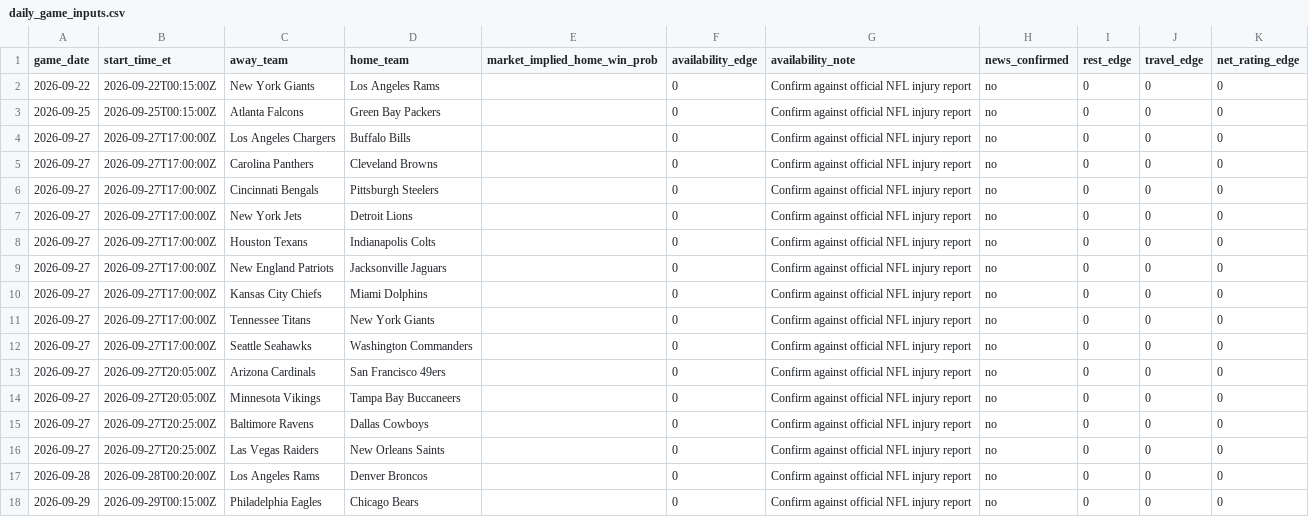
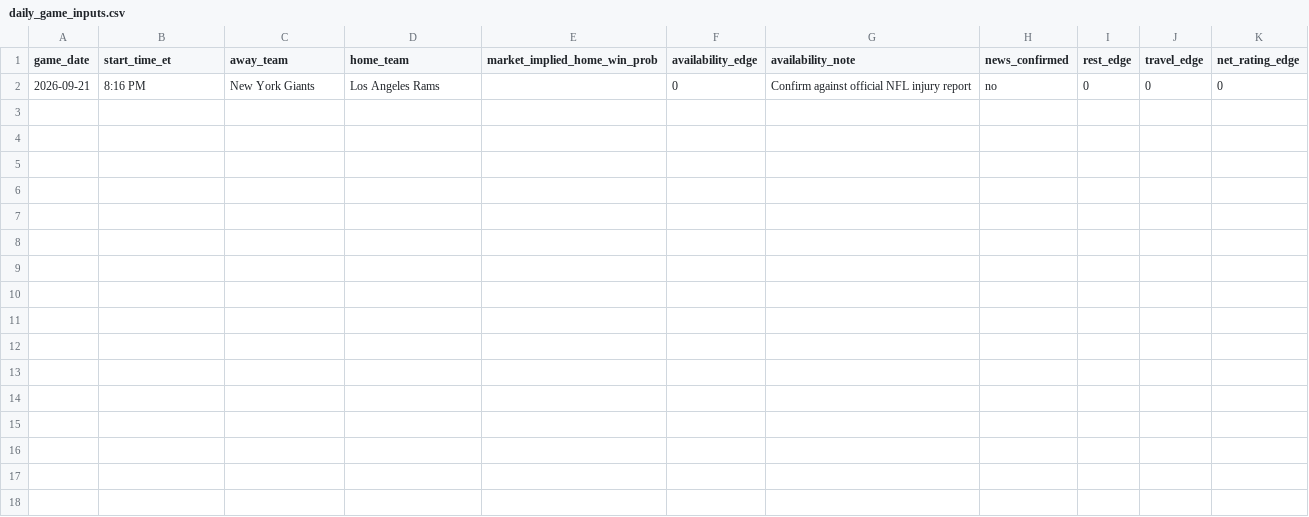
Before and after one commit to TbilKitty/Bets, a CSV file: data/daily_game_inputs.csv, drawn as a sheet.

```diff
--- a/data/daily_game_inputs.csv
+++ b/data/daily_game_inputs.csv
@@ -1,18 +1,2 @@
 game_date,start_time_et,away_team,home_team,market_implied_home_win_prob,availability_edge,availability_note,news_confirmed,rest_edge,travel_edge,net_rating_edge
-2026-09-22,2026-09-22T00:15:00Z,New York Giants,Los Angeles Rams,,0,Confirm against official NFL injury report,no,0,0,0
-2026-09-25,2026-09-25T00:15:00Z,Atlanta Falcons,Green Bay Packers,,0,Confirm against official NFL injury report,no,0,0,0
-2026-09-27,2026-09-27T17:00:00Z,Los Angeles Chargers,Buffalo Bills,,0,Confirm against official NFL injury report,no,0,0,0
-2026-09-27,2026-09-27T17:00:00Z,Carolina Panthers,Cleveland Browns,,0,Confirm against official NFL injury report,no,0,0,0
-2026-09-27,2026-09-27T17:00:00Z,Cincinnati Bengals,Pittsburgh Steelers,,0,Confirm against official NFL injury report,no,0,0,0
-2026-09-27,2026-09-27T17:00:00Z,New York Jets,Detroit Lions,,0,Confirm against official NFL injury report,no,0,0,0
-2026-09-27,2026-09-27T17:00:00Z,Houston Texans,Indianapolis Colts,,0,Confirm against official NFL injury report,no,0,0,0
-2026-09-27,2026-09-27T17:00:00Z,New England Patriots,Jacksonville Jaguars,,0,Confirm against official NFL injury report,no,0,0,0
-2026-09-27,2026-09-27T17:00:00Z,Kansas City Chiefs,Miami Dolphins,,0,Confirm against official NFL injury report,no,0,0,0
-2026-09-27,2026-09-27T17:00:00Z,Tennessee Titans,New York Giants,,0,Confirm against official NFL injury report,no,0,0,0
-2026-09-27,2026-09-27T17:00:00Z,Seattle Seahawks,Washington Commanders,,0,Confirm against official NFL injury report,no,0,0,0
-2026-09-27,2026-09-27T20:05:00Z,Arizona Cardinals,San Francisco 49ers,,0,Confirm against official NFL injury report,no,0,0,0
-2026-09-27,2026-09-27T20:05:00Z,Minnesota Vikings,Tampa Bay Buccaneers,,0,Confirm against official NFL injury report,no,0,0,0
-2026-09-27,2026-09-27T20:25:00Z,Baltimore Ravens,Dallas Cowboys,,0,Confirm against official NFL injury report,no,0,0,0
-2026-09-27,2026-09-27T20:25:00Z,Las Vegas Raiders,New Orleans Saints,,0,Confirm against official NFL injury report,no,0,0,0
-2026-09-28,2026-09-28T00:20:00Z,Los Angeles Rams,Denver Broncos,,0,Confirm against official NFL injury report,no,0,0,0
-2026-09-29,2026-09-29T00:15:00Z,Philadelphia Eagles,Chicago Bears,,0,Confirm against official NFL injury report,no,0,0,0
+2026-09-21,8:16 PM,New York Giants,Los Angeles Rams,,0,Confirm against official NFL injury report,no,0,0,0
```
Also changed, not shown: data/source_log.csv.
